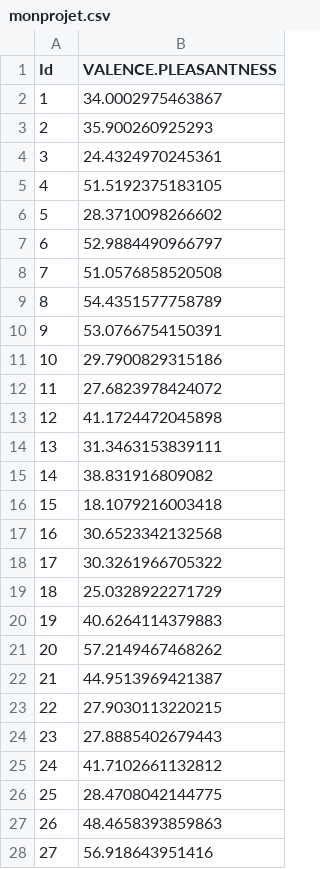
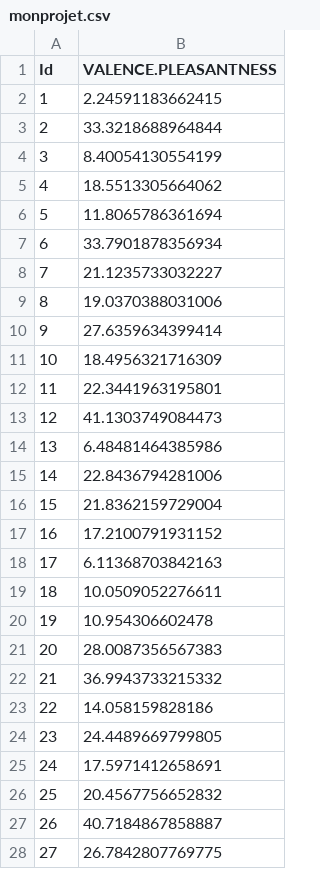
Before and after one commit to Alicia-max/BIO322-Regression, a CSV file: src/monprojet.csv, drawn as a sheet; only a part is shown; the diff covers the shown part only.

```diff
--- a/src/monprojet.csv
+++ b/src/monprojet.csv
@@ -1,28 +1,28 @@
 "Id","VALENCE.PLEASANTNESS"
-1,34.0002975463867
-2,35.900260925293
-3,24.4324970245361
-4,51.5192375183105
-5,28.3710098266602
-6,52.9884490966797
-7,51.0576858520508
-8,54.4351577758789
-9,53.0766754150391
-10,29.7900829315186
-11,27.6823978424072
-12,41.1724472045898
-13,31.3463153839111
-14,38.831916809082
-15,18.1079216003418
-16,30.6523342132568
-17,30.3261966705322
-18,25.0328922271729
-19,40.6264114379883
-20,57.2149467468262
-21,44.9513969421387
-22,27.9030113220215
-23,27.8885402679443
-24,41.7102661132812
-25,28.4708042144775
-26,48.4658393859863
-27,56.918643951416
+1,2.24591183662415
+2,33.3218688964844
+3,8.40054130554199
+4,18.5513305664062
+5,11.8065786361694
+6,33.7901878356934
+7,21.1235733032227
+8,19.0370388031006
+9,27.6359634399414
+10,18.4956321716309
+11,22.3441963195801
+12,41.1303749084473
+13,6.48481464385986
+14,22.8436794281006
+15,21.8362159729004
+16,17.2100791931152
+17,6.11368703842163
+18,10.0509052276611
+19,10.954306602478
+20,28.0087356567383
+21,36.9943733215332
+22,14.058159828186
+23,24.4489669799805
+24,17.5971412658691
+25,20.4567756652832
+26,40.7184867858887
+27,26.7842807769775
```
Also changed, not shown: 41 edited cells elsewhere in this file.
